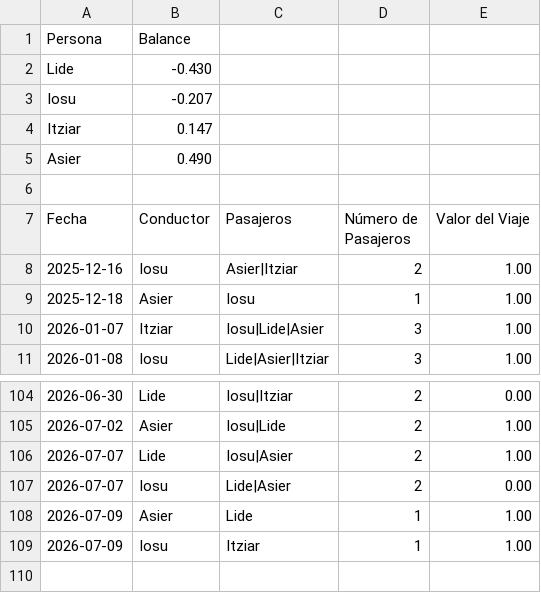
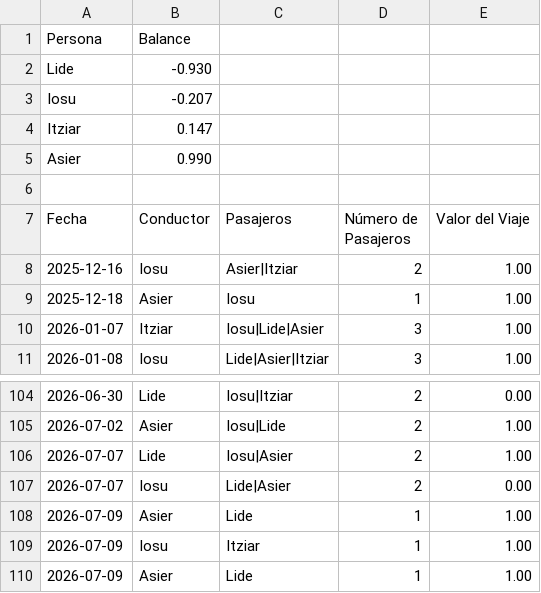
Before and after one commit to iosugomez/kotxea-backend, a CSV file: datos/viajes.csv, drawn as a sheet; only a part is shown, gaps mark what is left out.

Commit message:
Update viajes.csv 2026-07-12T17:50:13.363330

```diff
--- a/datos/viajes.csv
+++ b/datos/viajes.csv
@@ -1,6 +1,6 @@
 Persona,Balance
-Lide,-0.430
+Lide,-0.930
 Iosu,-0.207
 Itziar,0.147
-Asier,0.490
+Asier,0.990
 
@@ -109 +109,2 @@ Fecha,Conductor,Pasajeros,Número de Pasajeros,Valor del Viaje
 2026-07-09,Iosu,"Itziar",1,1.00
+2026-07-09,Asier,"Lide",1,1.00
```
